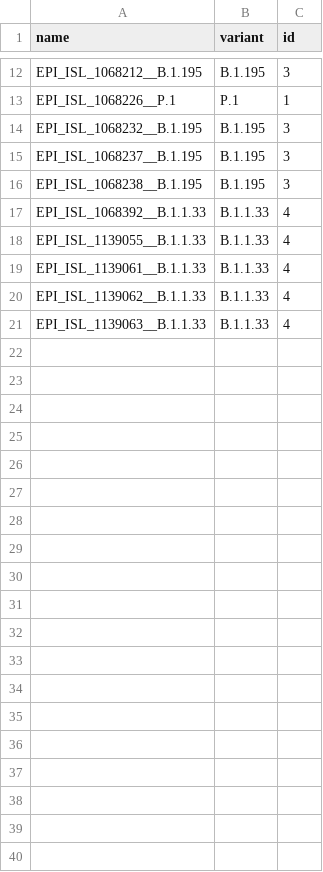
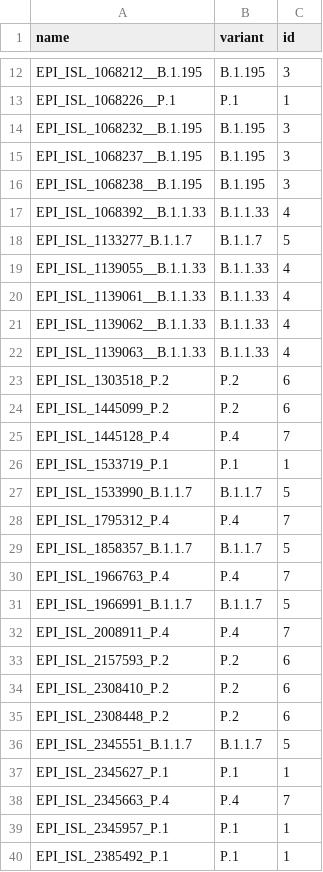
Before and after one commit to CamilaPPerico/Material_Cursos, a CSV file: EPB2024/rSWeeP_Minicurso/Pratica1/metadata_SARSCoV2.csv, drawn as a sheet; only a part is shown, gaps mark what is left out.

Commit message:
new data

```diff
--- a/EPB2024/rSWeeP_Minicurso/Pratica1/metadata_SARSCoV2.csv
+++ b/EPB2024/rSWeeP_Minicurso/Pratica1/metadata_SARSCoV2.csv
@@ -17,2 +17,3 @@
 "EPI_ISL_1068392__B.1.1.33","B.1.1.33","4"
+"EPI_ISL_1133277_B.1.1.7","B.1.1.7","5"
 "EPI_ISL_1139055__B.1.1.33","B.1.1.33","4"
@@ -21 +22,19 @@
 "EPI_ISL_1139063__B.1.1.33","B.1.1.33","4"
+"EPI_ISL_1303518_P.2","P.2","6"
+"EPI_ISL_1445099_P.2","P.2","6"
+"EPI_ISL_1445128_P.4","P.4","7"
+"EPI_ISL_1533719_P.1","P.1","1"
+"EPI_ISL_1533990_B.1.1.7","B.1.1.7","5"
+"EPI_ISL_1795312_P.4","P.4","7"
+"EPI_ISL_1858357_B.1.1.7","B.1.1.7","5"
+"EPI_ISL_1966763_P.4","P.4","7"
+"EPI_ISL_1966991_B.1.1.7","B.1.1.7","5"
+"EPI_ISL_2008911_P.4","P.4","7"
+"EPI_ISL_2157593_P.2","P.2","6"
+"EPI_ISL_2308410_P.2","P.2","6"
+"EPI_ISL_2308448_P.2","P.2","6"
+"EPI_ISL_2345551_B.1.1.7","B.1.1.7","5"
+"EPI_ISL_2345627_P.1","P.1","1"
+"EPI_ISL_2345663_P.4","P.4","7"
+"EPI_ISL_2345957_P.1","P.1","1"
+"EPI_ISL_2385492_P.1","P.1","1"
```
Also changed, not shown: 20 other files.
